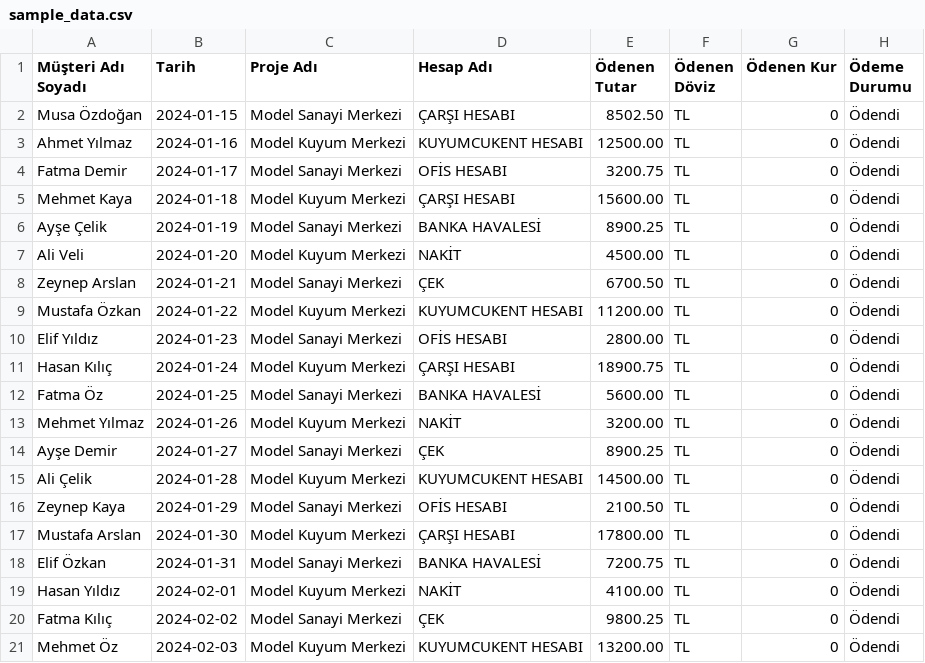
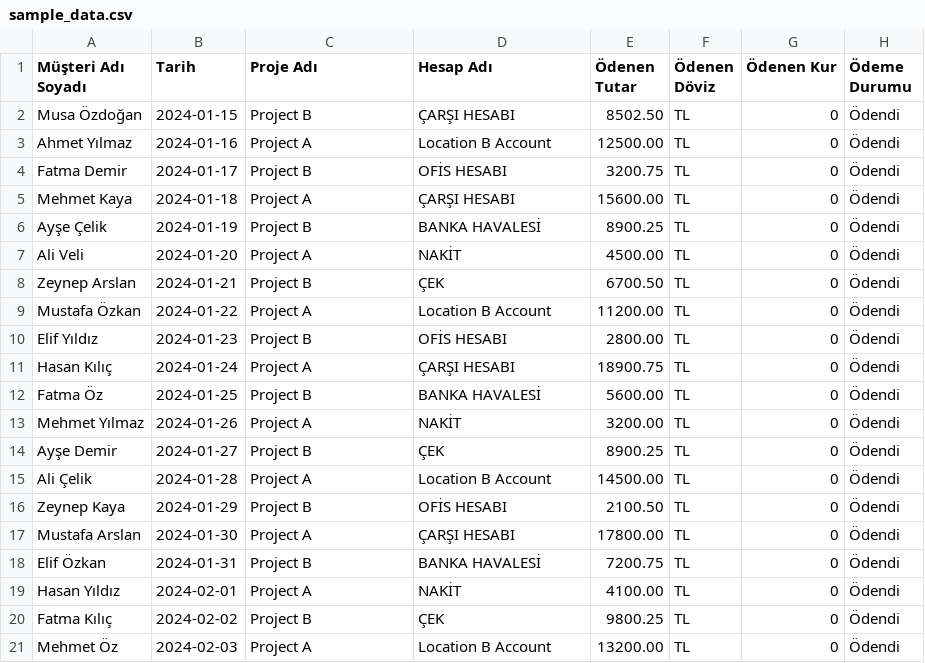
Before and after one commit to tito-6/Tahsilat-Olu-turucu, a CSV file: sample_data.csv, drawn as a sheet.

Commit message:
Fix: Remove Proje Adı requirement and improve format selection with better error handling

```diff
--- a/sample_data.csv
+++ b/sample_data.csv
@@ -1,21 +1,21 @@
 Müşteri Adı Soyadı,Tarih,Proje Adı,Hesap Adı,Ödenen Tutar,Ödenen Döviz,Ödenen Kur,Ödeme Durumu
-Musa Özdoğan,2024-01-15,Model Sanayi Merkezi,ÇARŞI HESABI,8502.50,TL,0,Ödendi
-Ahmet Yılmaz,2024-01-16,Model Kuyum Merkezi,KUYUMCUKENT HESABI,12500.00,TL,0,Ödendi
-Fatma Demir,2024-01-17,Model Sanayi Merkezi,OFİS HESABI,3200.75,TL,0,Ödendi
-Mehmet Kaya,2024-01-18,Model Kuyum Merkezi,ÇARŞI HESABI,15600.00,TL,0,Ödendi
-Ayşe Çelik,2024-01-19,Model Sanayi Merkezi,BANKA HAVALESİ,8900.25,TL,0,Ödendi
-Ali Veli,2024-01-20,Model Kuyum Merkezi,NAKİT,4500.00,TL,0,Ödendi
-Zeynep Arslan,2024-01-21,Model Sanayi Merkezi,ÇEK,6700.50,TL,0,Ödendi
-Mustafa Özkan,2024-01-22,Model Kuyum Merkezi,KUYUMCUKENT HESABI,11200.00,TL,0,Ödendi
-Elif Yıldız,2024-01-23,Model Sanayi Merkezi,OFİS HESABI,2800.00,TL,0,Ödendi
-Hasan Kılıç,2024-01-24,Model Kuyum Merkezi,ÇARŞI HESABI,18900.75,TL,0,Ödendi
-Fatma Öz,2024-01-25,Model Sanayi Merkezi,BANKA HAVALESİ,5600.00,TL,0,Ödendi
-Mehmet Yılmaz,2024-01-26,Model Kuyum Merkezi,NAKİT,3200.00,TL,0,Ödendi
-Ayşe Demir,2024-01-27,Model Sanayi Merkezi,ÇEK,8900.25,TL,0,Ödendi
-Ali Çelik,2024-01-28,Model Kuyum Merkezi,KUYUMCUKENT HESABI,14500.00,TL,0,Ödendi
-Zeynep Kaya,2024-01-29,Model Sanayi Merkezi,OFİS HESABI,2100.50,TL,0,Ödendi
-Mustafa Arslan,2024-01-30,Model Kuyum Merkezi,ÇARŞI HESABI,17800.00,TL,0,Ödendi
-Elif Özkan,2024-01-31,Model Sanayi Merkezi,BANKA HAVALESİ,7200.75,TL,0,Ödendi
-Hasan Yıldız,2024-02-01,Model Kuyum Merkezi,NAKİT,4100.00,TL,0,Ödendi
-Fatma Kılıç,2024-02-02,Model Sanayi Merkezi,ÇEK,9800.25,TL,0,Ödendi
-Mehmet Öz,2024-02-03,Model Kuyum Merkezi,KUYUMCUKENT HESABI,13200.00,TL,0,Ödendi
+Musa Özdoğan,2024-01-15,Project B,ÇARŞI HESABI,8502.50,TL,0,Ödendi
+Ahmet Yılmaz,2024-01-16,Project A,Location B Account,12500.00,TL,0,Ödendi
+Fatma Demir,2024-01-17,Project B,OFİS HESABI,3200.75,TL,0,Ödendi
+Mehmet Kaya,2024-01-18,Project A,ÇARŞI HESABI,15600.00,TL,0,Ödendi
+Ayşe Çelik,2024-01-19,Project B,BANKA HAVALESİ,8900.25,TL,0,Ödendi
+Ali Veli,2024-01-20,Project A,NAKİT,4500.00,TL,0,Ödendi
+Zeynep Arslan,2024-01-21,Project B,ÇEK,6700.50,TL,0,Ödendi
+Mustafa Özkan,2024-01-22,Project A,Location B Account,11200.00,TL,0,Ödendi
+Elif Yıldız,2024-01-23,Project B,OFİS HESABI,2800.00,TL,0,Ödendi
+Hasan Kılıç,2024-01-24,Project A,ÇARŞI HESABI,18900.75,TL,0,Ödendi
+Fatma Öz,2024-01-25,Project B,BANKA HAVALESİ,5600.00,TL,0,Ödendi
+Mehmet Yılmaz,2024-01-26,Project A,NAKİT,3200.00,TL,0,Ödendi
+Ayşe Demir,2024-01-27,Project B,ÇEK,8900.25,TL,0,Ödendi
+Ali Çelik,2024-01-28,Project A,Location B Account,14500.00,TL,0,Ödendi
+Zeynep Kaya,2024-01-29,Project B,OFİS HESABI,2100.50,TL,0,Ödendi
+Mustafa Arslan,2024-01-30,Project A,ÇARŞI HESABI,17800.00,TL,0,Ödendi
+Elif Özkan,2024-01-31,Project B,BANKA HAVALESİ,7200.75,TL,0,Ödendi
+Hasan Yıldız,2024-02-01,Project A,NAKİT,4100.00,TL,0,Ödendi
+Fatma Kılıç,2024-02-02,Project B,ÇEK,9800.25,TL,0,Ödendi
+Mehmet Öz,2024-02-03,Project A,Location B Account,13200.00,TL,0,Ödendi
```
Also changed, not shown: 13 other files.
